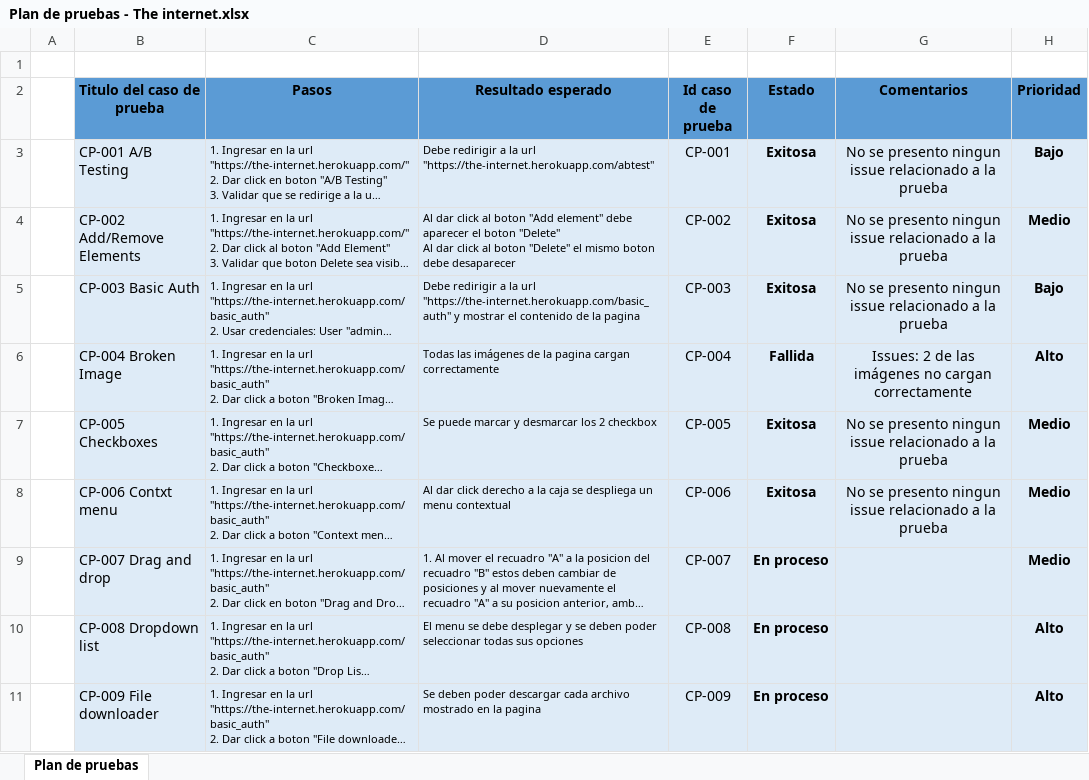
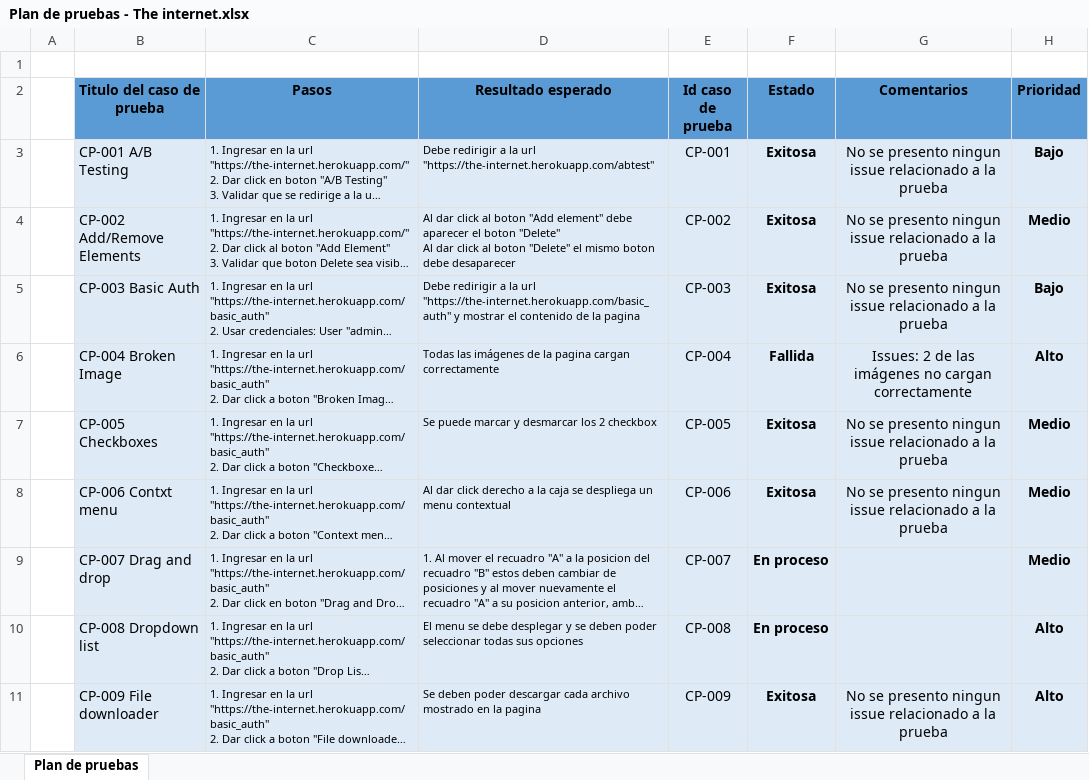
Before and after one commit to Seba-QA/Pruebas-Selenium-java, an Excel workbook: Plan de pruebas/Plan de pruebas - The internet.xlsx, sheet Plan de pruebas, drawn as a sheet; long unchanged cells end in …; values as stored, in another font and other column widths than the file's, no borders; conditional formats not drawn; the diff names each change by its address in the sheet, - before the commit and + after, or states it on an @@ line.

Commit message:
Plan de pruebas v1.0.4

```diff
--- a/Plan de pruebas/Plan de pruebas - The internet.xlsx (sheet Plan de pruebas)
+++ b/Plan de pruebas/Plan de pruebas - The internet.xlsx (sheet Plan de pruebas)
-F11 (Estado): En proceso
+F11 (Estado): Exitosa
-G11 (Comentarios): (empty)
+G11 (Comentarios): No se presento ningun issue relacionado a la prueba
```
Also changed, not shown: 2 other files.
